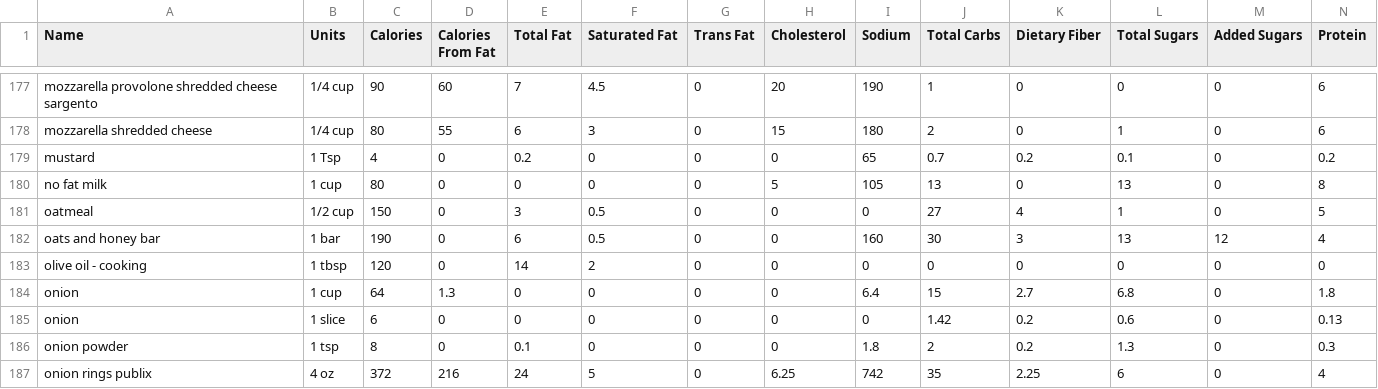
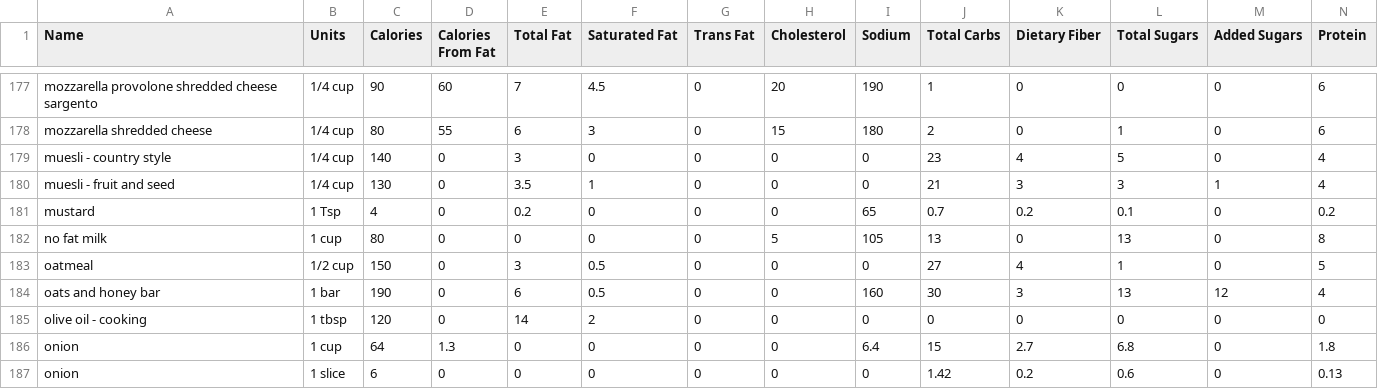
Before and after one commit to imsunburnt/ni-tracker, a CSV file: ingredients.csv, drawn as a sheet; only a part is shown, gaps mark what is left out; the shorter side is filled out with more unchanged rows; rows hold the shown columns only; the diff names each change by its address in the sheet, - before the commit and + after, or states it on an @@ line.

Commit message:
Added new ingresients

```diff
--- a/ingredients.csv
+++ b/ingredients.csv
+row 179: muesli - country style | 1/4 cup | 140 | 0 | 3 | 0 | 0 | 0 | 0 | 23 | 4 | 5 | 0 | 4
+row 180: muesli - fruit and seed | 1/4 cup | 130 | 0 | 3.5 | 1 | 0 | 0 | 0 | 21 | 3 | 3 | 1 | 4
```
